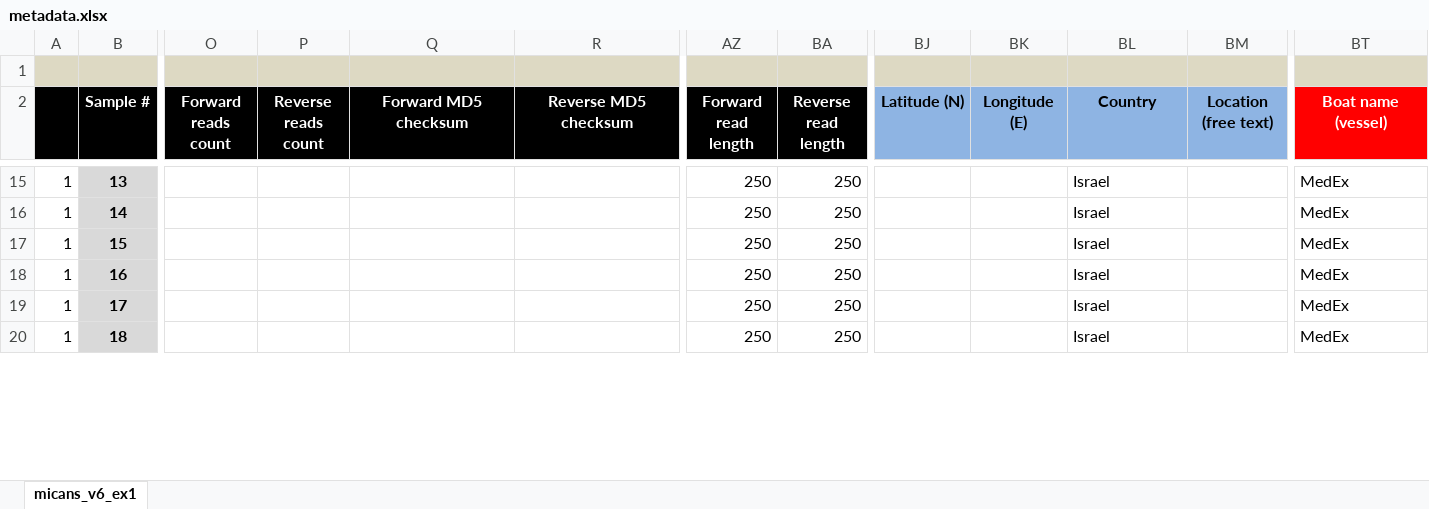
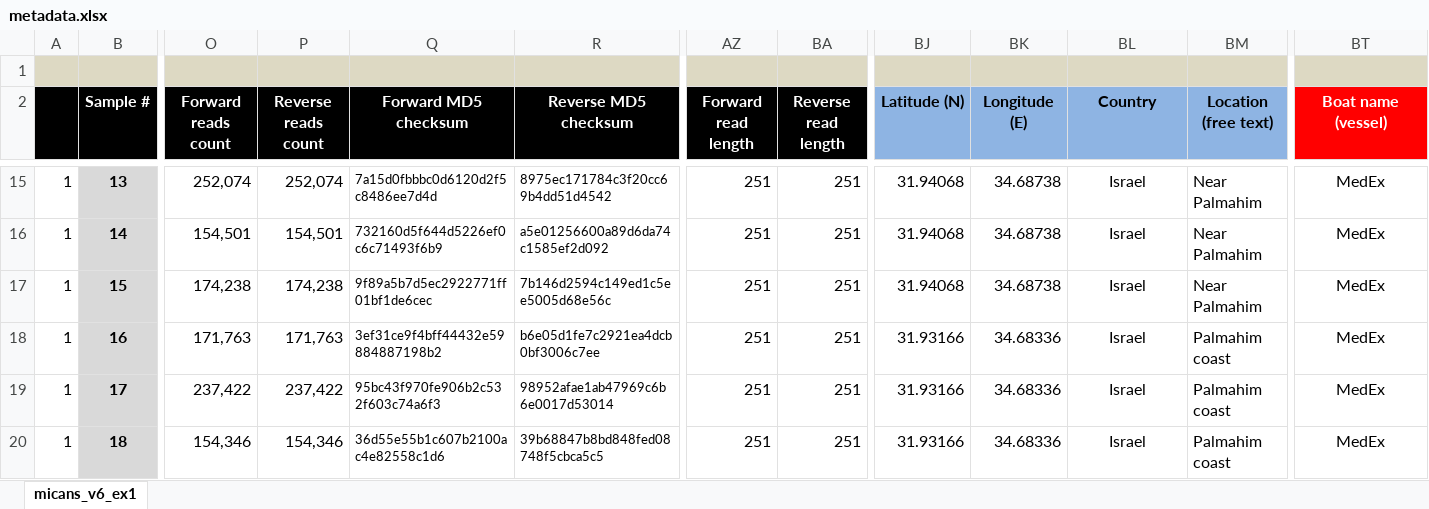
Before and after one commit to xapple/sifes, an Excel workbook: metadata/excel/projects/unige/desalt/metadata.xlsx, sheet micans_v6_ex1, drawn as a sheet; only a part is shown, gaps mark what is left out; values as stored, in another font and other column widths than the file's, no borders; conditional formats not drawn; the diff covers the shown part only; the diff names each change by its address in the sheet, - before the commit and + after, or states it on an @@ line.

```diff
--- a/metadata/excel/projects/unige/desalt/metadata.xlsx (sheet micans_v6_ex1)
+++ b/metadata/excel/projects/unige/desalt/metadata.xlsx (sheet micans_v6_ex1)
-O15 (Forward reads count): (empty)
+O15 (Forward reads count): 252,074
-P15 (Reverse reads count): (empty)
+P15 (Reverse reads count): 252,074
-Q15 (Forward MD5 checksum): (empty)
+Q15 (Forward MD5 checksum): 7a15d0fbbbc0d6120d2f5c8486ee7d4d
-R15 (Reverse MD5 checksum): (empty)
+R15 (Reverse MD5 checksum): 8975ec171784c3f20cc69b4dd51d4542
-AZ15:AZ20 (Forward read length): 250
+AZ15:AZ20 (Forward read length): 251
-BA15:BA20 (Reverse read length): 250
+BA15:BA20 (Reverse read length): 251
-BJ15:BJ17 (Latitude (N)): (empty)
+BJ15:BJ17 (Latitude (N)): 31.94068
-BK15:BK17 (Longitude (E)): (empty)
+BK15:BK17 (Longitude (E)): 34.68738
-BL15:BL20 alignment: left
+BL15:BL20 alignment: center
-BM15:BM17 (Location (free text)): (empty)
+BM15:BM17 (Location (free text)): Near Palmahim
-BT15:BT20 alignment: left
+BT15:BT20 alignment: center
-O16 (Forward reads count): (empty)
+O16 (Forward reads count): 154,501
-P16 (Reverse reads count): (empty)
+P16 (Reverse reads count): 154,501
-Q16 (Forward MD5 checksum): (empty)
+Q16 (Forward MD5 checksum): 732160d5f644d5226ef0c6c71493f6b9
-R16 (Reverse MD5 checksum): (empty)
+R16 (Reverse MD5 checksum): a5e01256600a89d6da74c1585ef2d092
-O17 (Forward reads count): (empty)
+O17 (Forward reads count): 174,238
-P17 (Reverse reads count): (empty)
+P17 (Reverse reads count): 174,238
-Q17 (Forward MD5 checksum): (empty)
+Q17 (Forward MD5 checksum): 9f89a5b7d5ec2922771ff01bf1de6cec
-R17 (Reverse MD5 checksum): (empty)
+R17 (Reverse MD5 checksum): 7b146d2594c149ed1c5ee5005d68e56c
-O18 (Forward reads count): (empty)
+O18 (Forward reads count): 171,763
-P18 (Reverse reads count): (empty)
+P18 (Reverse reads count): 171,763
-Q18 (Forward MD5 checksum): (empty)
+Q18 (Forward MD5 checksum): 3ef31ce9f4bff44432e59884887198b2
-R18 (Reverse MD5 checksum): (empty)
+R18 (Reverse MD5 checksum): b6e05d1fe7c2921ea4dcb0bf3006c7ee
-BJ18:BJ20 (Latitude (N)): (empty)
+BJ18:BJ20 (Latitude (N)): 31.93166
-BK18:BK20 (Longitude (E)): (empty)
+BK18:BK20 (Longitude (E)): 34.68336
-BM18:BM20 (Location (free text)): (empty)
+BM18:BM20 (Location (free text)): Palmahim coast
-O19 (Forward reads count): (empty)
+O19 (Forward reads count): 237,422
-P19 (Reverse reads count): (empty)
+P19 (Reverse reads count): 237,422
-Q19 (Forward MD5 checksum): (empty)
+Q19 (Forward MD5 checksum): 95bc43f970fe906b2c532f603c74a6f3
-R19 (Reverse MD5 checksum): (empty)
+R19 (Reverse MD5 checksum): 98952afae1ab47969c6b6e0017d53014
-O20 (Forward reads count): (empty)
+O20 (Forward reads count): 154,346
-P20 (Reverse reads count): (empty)
+P20 (Reverse reads count): 154,346
-Q20 (Forward MD5 checksum): (empty)
+Q20 (Forward MD5 checksum): 36d55e55b1c607b2100ac4e82558c1d6
-R20 (Reverse MD5 checksum): (empty)
+R20 (Reverse MD5 checksum): 39b68847b8bd848fed08748f5cbca5c5
```
Also changed, not shown: 179 edited cells and cell formats elsewhere in this sheet, metadata/excel/projects/unige/desalt_plexed/metadata_plexed.xlsx, 5 other files.
